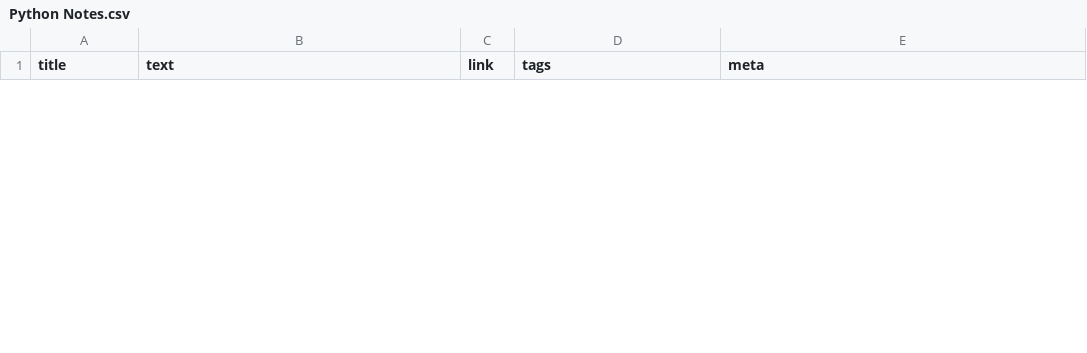
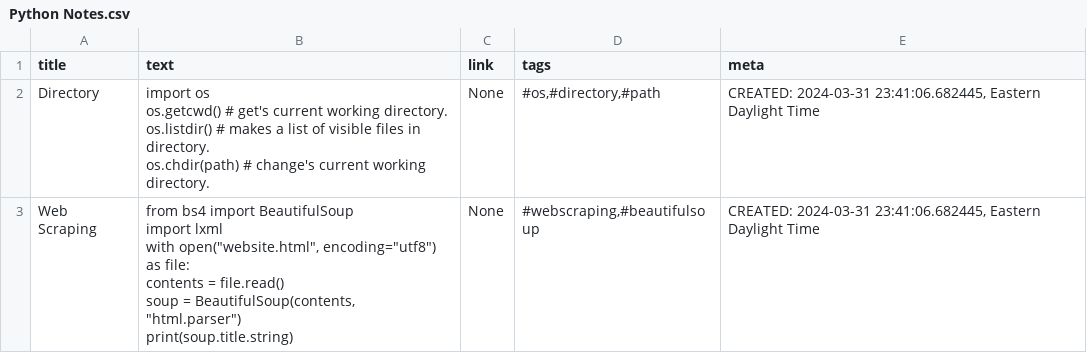
Before and after one commit to thenoah54/INST326_Project2, a CSV file: Python Notes.csv, drawn as a sheet; only a part is shown; ↵ is a line break in a cell; the diff covers the shown part only; the diff names each change by its address in the sheet, - before the commit and + after, or states it on an @@ line.

```diff
--- a/Python Notes.csv
+++ b/Python Notes.csv
+row 2: Directory | import os ↵ os.getcwd() # get's current working directory. ↵ os.listdir() # makes a list of visible files in directory. ↵ os.chdir(path) # change's current working directory. | None | #os,#directory,#path | CREATED: 2024-03-31 23:41:06.682445, Eastern Daylight Time
+row 3: Web Scraping | from bs4 import BeautifulSoup ↵ import lxml ↵ with open("website.html", encoding="utf8") as file: ↵ contents = file.read() ↵ soup = BeautifulSoup(contents, "html.parser") ↵ print(soup.title.string) | None | #webscraping,#beautifulsoup | CREATED: 2024-03-31 23:41:06.682445, Eastern Daylight Time
```
Also changed, not shown: 1 added row and 3 removed rows elsewhere in this file, 5 other files.
